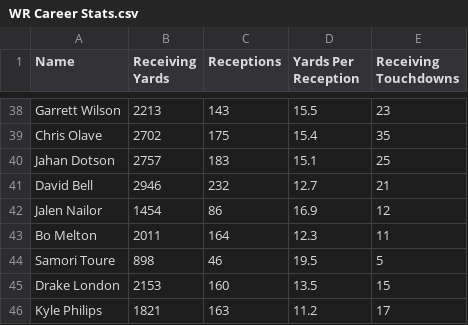
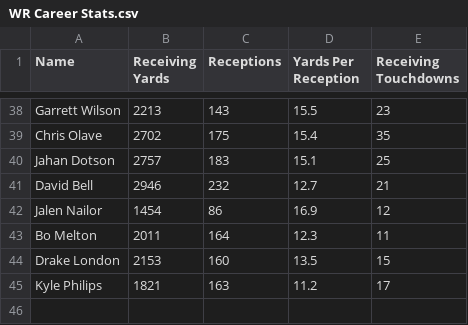
Before and after one commit to conwayn816/WR-Prospect-Ranking, a CSV file: WRData/WR Career Stats.csv, drawn as a sheet; only a part is shown, gaps mark what is left out; the diff names each change by its address in the sheet, - before the commit and + after, or states it on an @@ line.

Commit message:
Update WR Career Stats.csv

```diff
--- a/WRData/WR Career Stats.csv
+++ b/WRData/WR Career Stats.csv
-row 44: Samori Toure | 898 | 46 | 19.5 | 5
```
